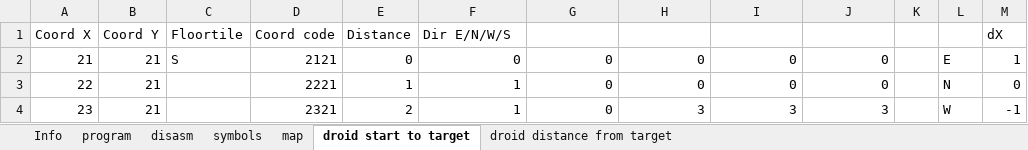
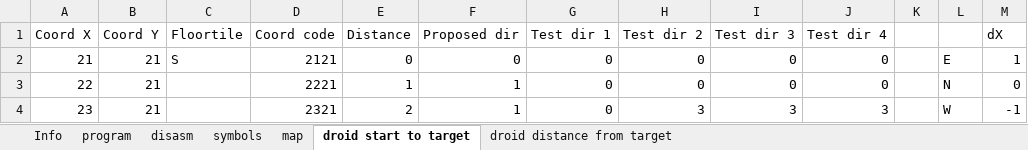
Before and after one commit to pengi/adventofcode, an Excel workbook: 2019/day_15.xlsx, sheet droid start to target, drawn as a sheet; only a part is shown; values as stored, in another font and other column widths than the file's, no borders; 1 other sheet too large or unreadable and not compared; the diff names each change by its address in the sheet, - before the commit and + after, or states it on an @@ line.

```diff
--- a/2019/day_15.xlsx (sheet droid start to target)
+++ b/2019/day_15.xlsx (sheet droid start to target)
-F1: Dir E/N/W/S
+F1: Proposed dir
-G1: (empty)
+G1: Test dir 1
-H1: (empty)
+H1: Test dir 2
-I1: (empty)
+I1: Test dir 3
-J1: (empty)
+J1: Test dir 4
```
Also changed, not shown: sheet Info, sheet droid distance from target, charts or pictures.
